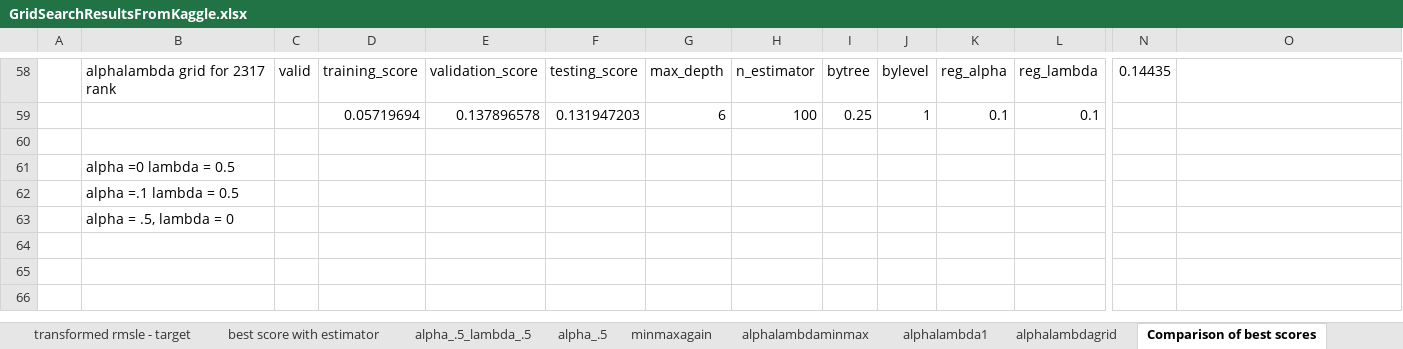
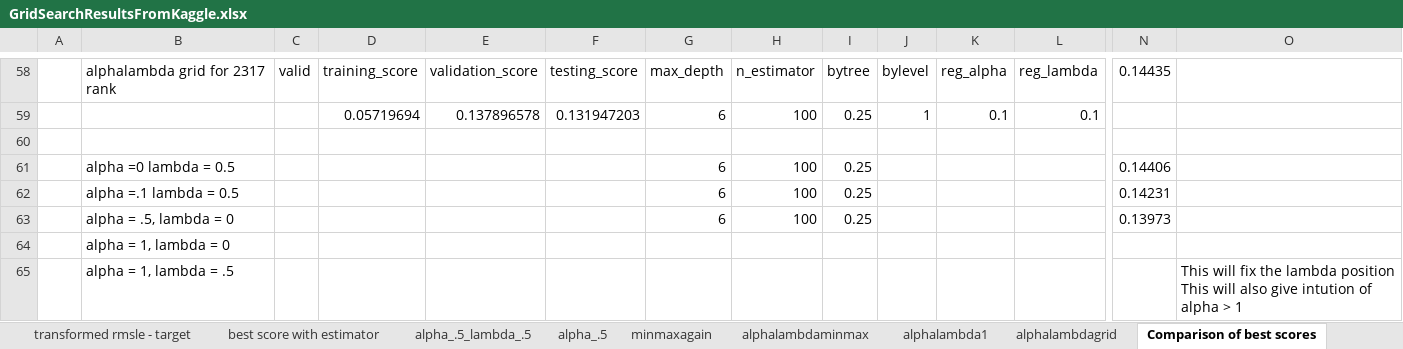
Before and after one commit to PadmarajBhat/Kaggle-Dataset-Exploration, an Excel workbook: House Prices- Advanced Regression Techniques/ML/GridSearchResultsFromKaggle.xlsx, sheet Comparison of best scores, drawn as a sheet; only a part is shown, gaps mark what is left out; values as stored, in another font and other column widths than the file's, no borders; removed rows and columns are numbered as before the commit, all else as after; rows hold the shown columns only; ↵ is a line break in a cell; the diff names each change by its address in the sheet, - before the commit and + after, or states it on an @@ line.

Commit message:
feat: pursuing the intuition for regularisation
- nearing to the final values to alpha and lambda.
- 3 more submit can conclude the values

```diff
--- a/House Prices- Advanced Regression Techniques/ML/GridSearchResultsFromKaggle.xlsx (sheet Comparison of best scores)
+++ b/House Prices- Advanced Regression Techniques/ML/GridSearchResultsFromKaggle.xlsx (sheet Comparison of best scores)
-row 61:  | alpha =0 lambda = 0.5
-row 62:  | alpha =.1 lambda = 0.5
+row 61:  | alpha =0 lambda = 0.5 |  |  |  |  | 6 | 100 | 0.25 |  |  |  | 0.14406
+row 62:  | alpha =.1 lambda = 0.5 |  |  |  |  | 6 | 100 | 0.25 |  |  |  | 0.14231
+row 63:  | alpha = .5, lambda = 0 |  |  |  |  | 6 | 100 | 0.25 |  |  |  | 0.13973
-B64: alpha = .5, lambda = 0
+B64: alpha = 1, lambda = 0
+row 65:  | alpha = 1, lambda = .5 |  |  |  |  |  |  |  |  |  |  |  | This will fix the lambda position ↵ This will also give intution of alpha > 1
```
